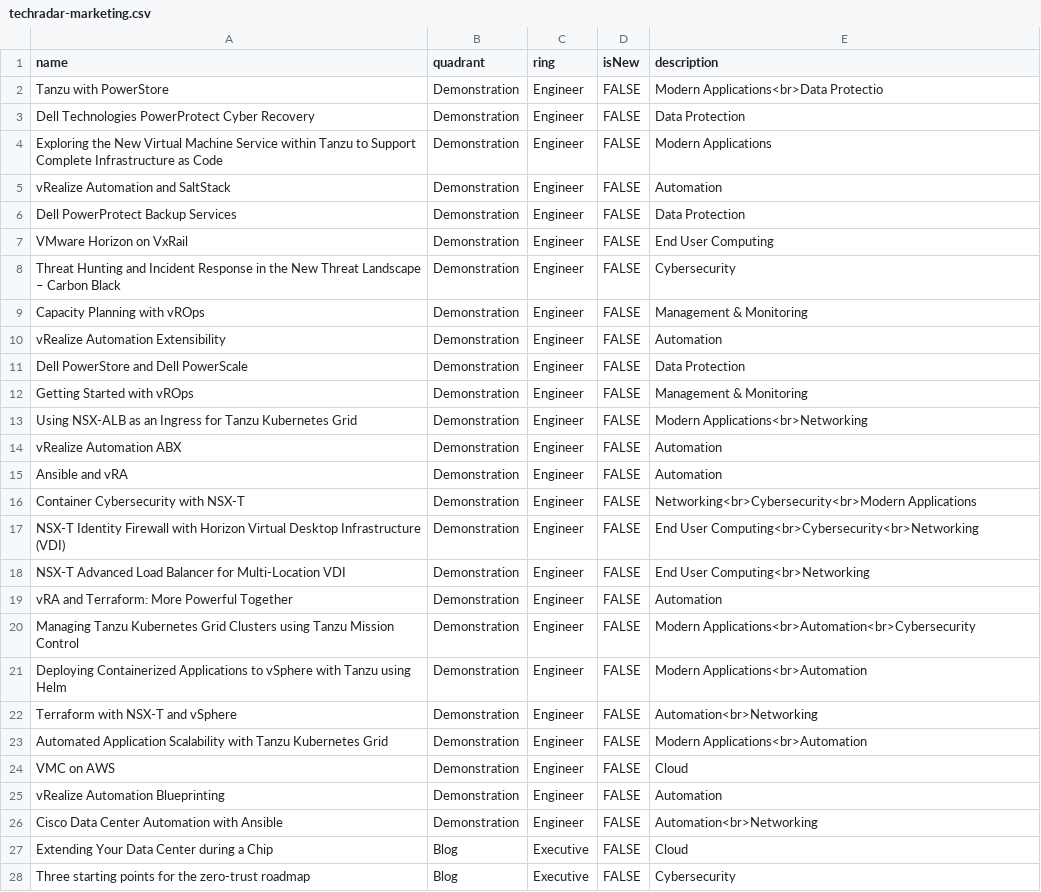
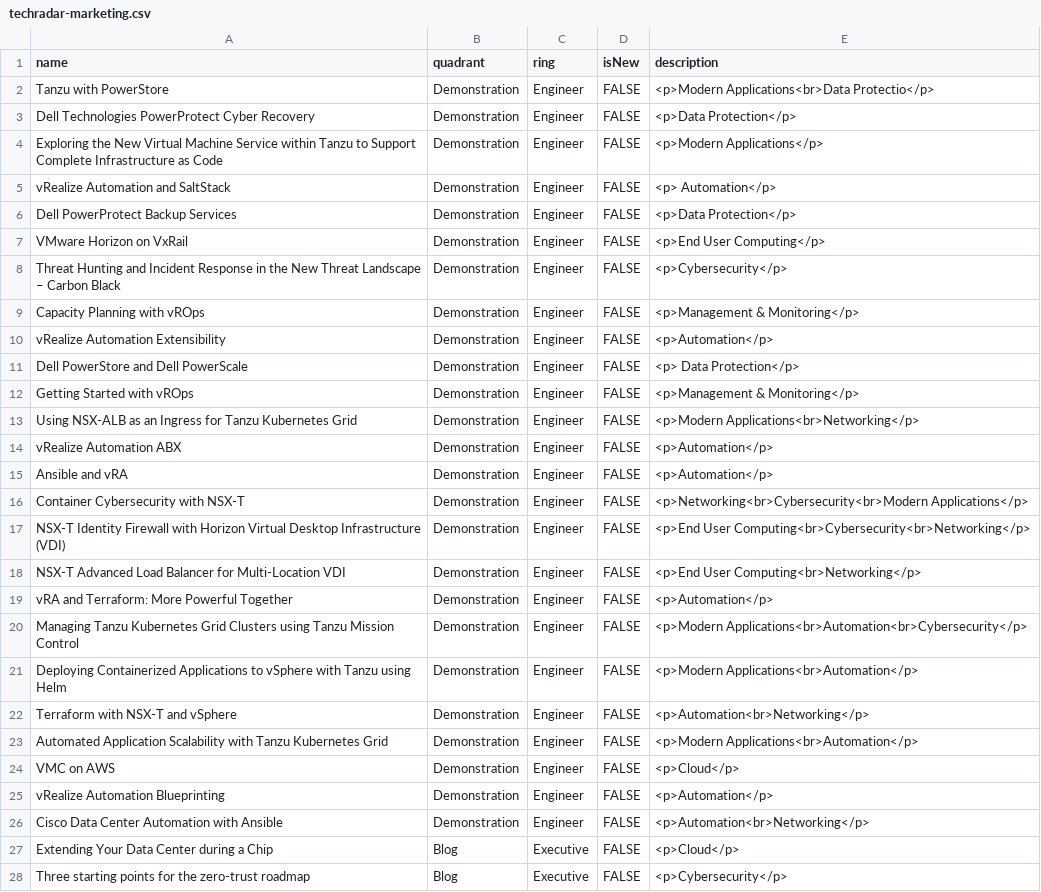
Before and after one commit to bjamesdowning/techradar, a CSV file: techradar-marketing.csv, drawn as a sheet; only a part is shown; the diff covers the shown part only.

Commit message:
paragraph

```diff
--- a/techradar-marketing.csv
+++ b/techradar-marketing.csv
@@ -1,28 +1,28 @@
 name,quadrant,ring,isNew,description
-Tanzu with PowerStore,Demonstration,Engineer,FALSE,Modern Applications<br>Data Protectio
-Dell Technologies PowerProtect Cyber Recovery,Demonstration,Engineer,FALSE,Data Protection
-Exploring the New Virtual Machine Service within Tanzu to Support Complete Infrastructure as Code,Demonstration,Engineer,FALSE,Modern Applications
-vRealize Automation and SaltStack,Demonstration,Engineer,FALSE, Automation
-Dell PowerProtect Backup Services,Demonstration,Engineer,FALSE,Data Protection
-VMware Horizon on VxRail,Demonstration,Engineer,FALSE,End User Computing
-Threat Hunting and Incident Response in the New Threat Landscape – Carbon Black,Demonstration,Engineer,FALSE,Cybersecurity
-Capacity Planning with vROps,Demonstration,Engineer,FALSE,Management & Monitoring
-vRealize Automation Extensibility,Demonstration,Engineer,FALSE,Automation
-Dell PowerStore and Dell PowerScale,Demonstration,Engineer,FALSE, Data Protection
-Getting Started with vROps,Demonstration,Engineer,FALSE,Management & Monitoring
-Using NSX-ALB as an Ingress for Tanzu Kubernetes Grid,Demonstration,Engineer,FALSE,Modern Applications<br>Networking
-vRealize Automation ABX,Demonstration,Engineer,FALSE,Automation
-Ansible and vRA,Demonstration,Engineer,FALSE,Automation
-Container Cybersecurity with NSX-T,Demonstration,Engineer,FALSE,Networking<br>Cybersecurity<br>Modern Applications
-NSX-T Identity Firewall with Horizon Virtual Desktop Infrastructure (VDI),Demonstration,Engineer,FALSE,End User Computing<br>Cybersecurity<br>Networking
-NSX-T Advanced Load Balancer for Multi-Location VDI,Demonstration,Engineer,FALSE,End User Computing<br>Networking
-vRA and Terraform: More Powerful Together,Demonstration,Engineer,FALSE,Automation
-Managing Tanzu Kubernetes Grid Clusters using Tanzu Mission Control,Demonstration,Engineer,FALSE,Modern Applications<br>Automation<br>Cybersecurity
-Deploying Containerized Applications to vSphere with Tanzu using Helm,Demonstration,Engineer,FALSE,Modern Applications<br>Automation
-Terraform with NSX-T and vSphere,Demonstration,Engineer,FALSE,Automation<br>Networking
-Automated Application Scalability with Tanzu Kubernetes Grid,Demonstration,Engineer,FALSE,Modern Applications<br>Automation
-VMC on AWS,Demonstration,Engineer,FALSE,Cloud
-vRealize Automation Blueprinting,Demonstration,Engineer,FALSE,Automation
-Cisco Data Center Automation with Ansible,Demonstration,Engineer,FALSE,Automation<br>Networking
-Extending Your Data Center during a Chip,Blog,Executive,FALSE,Cloud
-Three starting points for the zero-trust roadmap,Blog,Executive,FALSE,Cybersecurity
+Tanzu with PowerStore,Demonstration,Engineer,FALSE,<p>Modern Applications<br>Data Protectio</p>
+Dell Technologies PowerProtect Cyber Recovery,Demonstration,Engineer,FALSE,<p>Data Protection</p>
+Exploring the New Virtual Machine Service within Tanzu to Support Complete Infrastructure as Code,Demonstration,Engineer,FALSE,<p>Modern Applications</p>
+vRealize Automation and SaltStack,Demonstration,Engineer,FALSE,<p> Automation</p>
+Dell PowerProtect Backup Services,Demonstration,Engineer,FALSE,<p>Data Protection</p>
+VMware Horizon on VxRail,Demonstration,Engineer,FALSE,<p>End User Computing</p>
+Threat Hunting and Incident Response in the New Threat Landscape – Carbon Black,Demonstration,Engineer,FALSE,<p>Cybersecurity</p>
+Capacity Planning with vROps,Demonstration,Engineer,FALSE,<p>Management & Monitoring</p>
+vRealize Automation Extensibility,Demonstration,Engineer,FALSE,<p>Automation</p>
+Dell PowerStore and Dell PowerScale,Demonstration,Engineer,FALSE,<p> Data Protection</p>
+Getting Started with vROps,Demonstration,Engineer,FALSE,<p>Management & Monitoring</p>
+Using NSX-ALB as an Ingress for Tanzu Kubernetes Grid,Demonstration,Engineer,FALSE,<p>Modern Applications<br>Networking</p>
+vRealize Automation ABX,Demonstration,Engineer,FALSE,<p>Automation</p>
+Ansible and vRA,Demonstration,Engineer,FALSE,<p>Automation</p>
+Container Cybersecurity with NSX-T,Demonstration,Engineer,FALSE,<p>Networking<br>Cybersecurity<br>Modern Applications</p>
+NSX-T Identity Firewall with Horizon Virtual Desktop Infrastructure (VDI),Demonstration,Engineer,FALSE,<p>End User Computing<br>Cybersecurity<br>Networking</p>
+NSX-T Advanced Load Balancer for Multi-Location VDI,Demonstration,Engineer,FALSE,<p>End User Computing<br>Networking</p>
+vRA and Terraform: More Powerful Together,Demonstration,Engineer,FALSE,<p>Automation</p>
+Managing Tanzu Kubernetes Grid Clusters using Tanzu Mission Control,Demonstration,Engineer,FALSE,<p>Modern Applications<br>Automation<br>Cybersecurity</p>
+Deploying Containerized Applications to vSphere with Tanzu using Helm,Demonstration,Engineer,FALSE,<p>Modern Applications<br>Automation</p>
+Terraform with NSX-T and vSphere,Demonstration,Engineer,FALSE,<p>Automation<br>Networking</p>
+Automated Application Scalability with Tanzu Kubernetes Grid,Demonstration,Engineer,FALSE,<p>Modern Applications<br>Automation</p>
+VMC on AWS,Demonstration,Engineer,FALSE,<p>Cloud</p>
+vRealize Automation Blueprinting,Demonstration,Engineer,FALSE,<p>Automation</p>
+Cisco Data Center Automation with Ansible,Demonstration,Engineer,FALSE,<p>Automation<br>Networking</p>
+Extending Your Data Center during a Chip,Blog,Executive,FALSE,<p>Cloud</p>
+Three starting points for the zero-trust roadmap,Blog,Executive,FALSE,<p>Cybersecurity</p>
```
Also changed, not shown: 40 edited cells elsewhere in this file.
